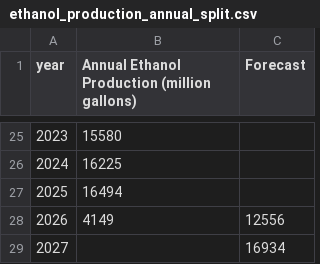
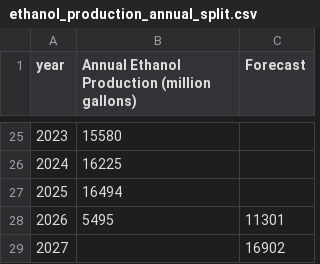
Before and after one commit to hruck/growthenergy-dashboard-data, a CSV file: production/ethanol_production_annual_split.csv, drawn as a sheet; only a part is shown, gaps mark what is left out.

```diff
--- a/production/ethanol_production_annual_split.csv
+++ b/production/ethanol_production_annual_split.csv
@@ -27,3 +27,3 @@ year,Annual Ethanol Production (million gallons),Forecast
 2025,16494,
-2026,4149,12556
-2027,,16934
+2026,5495,11301
+2027,,16902
```
Also changed, not shown: production/ethanol_production_annual.csv, production/ethanol_production_monthly.csv, 1 other file.
